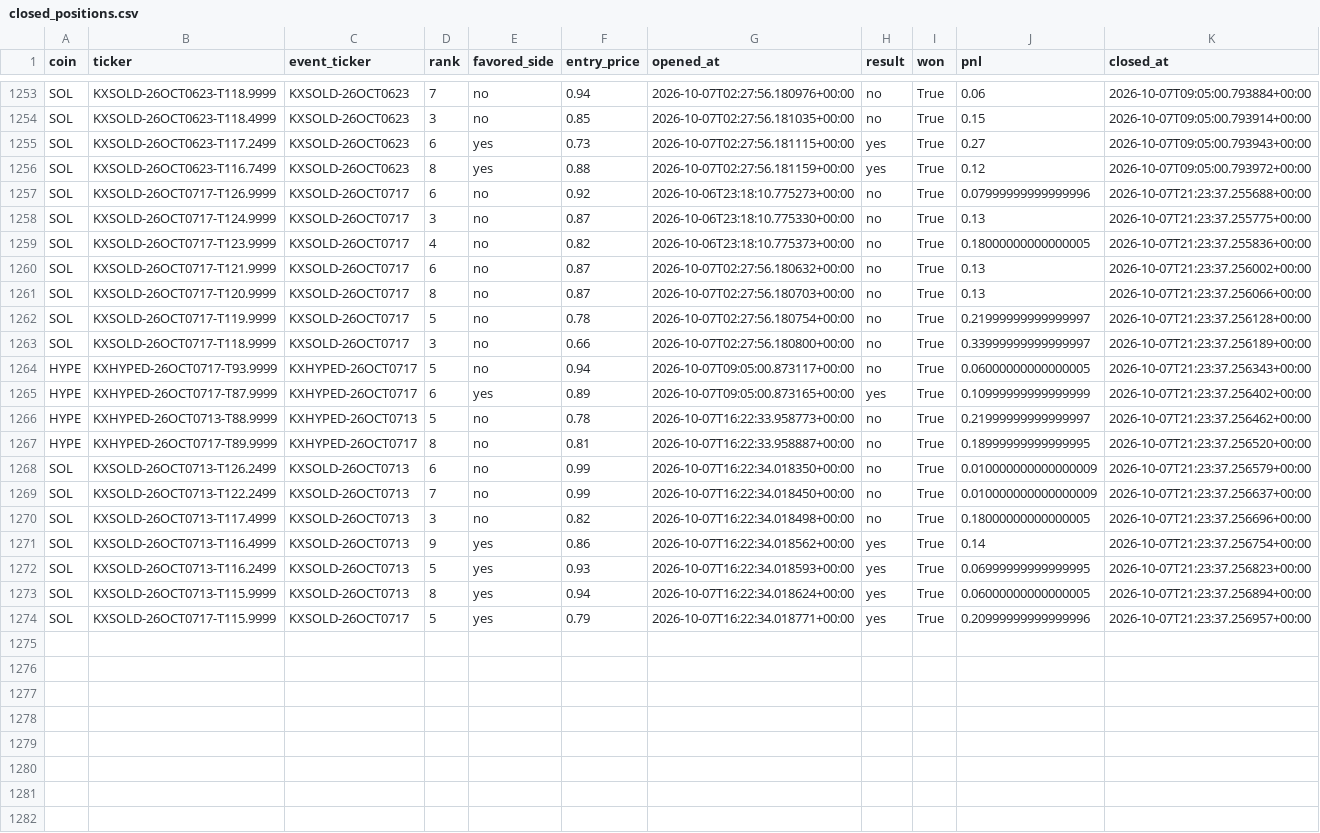
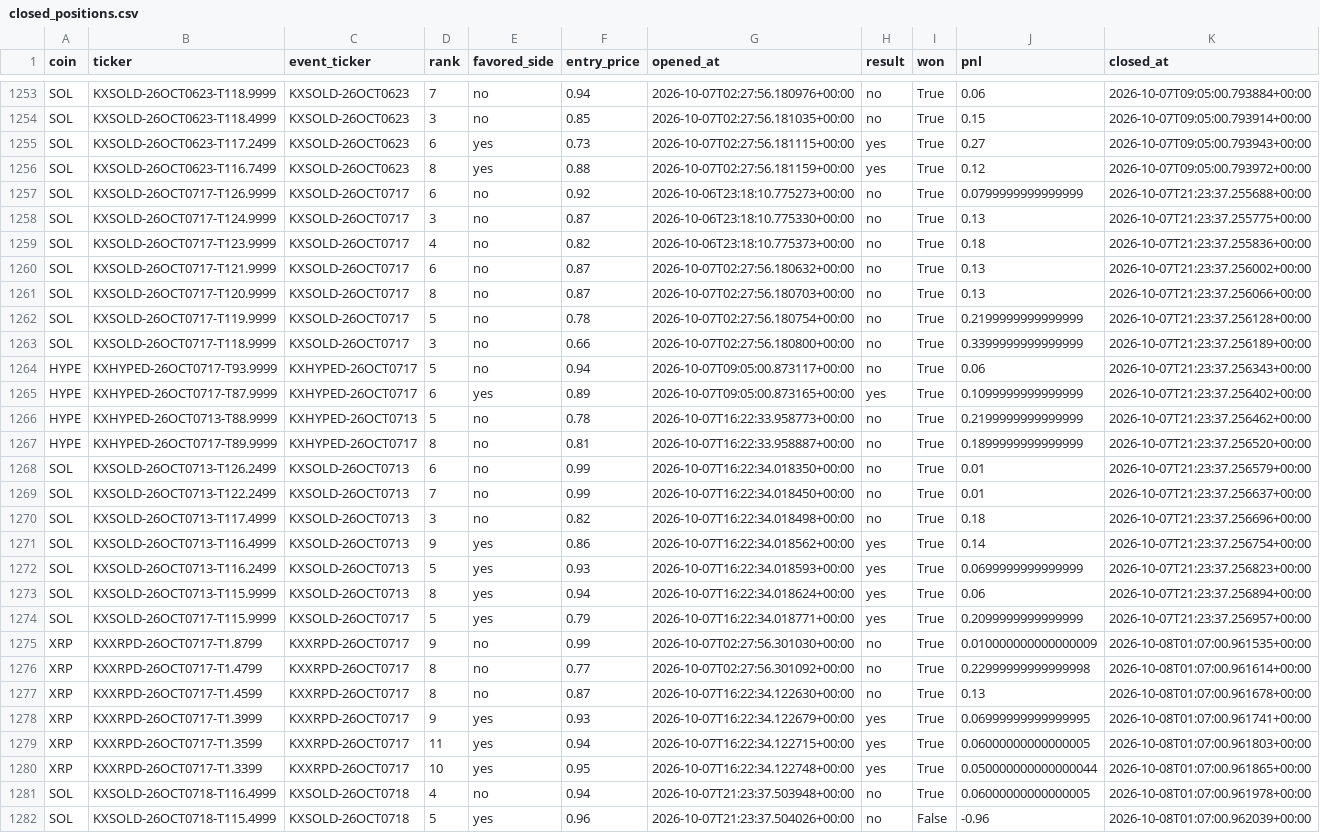
Before and after one commit to Prinxe-crypto/multicoin-midrank-bot, a CSV file: closed_positions.csv, drawn as a sheet; only a part is shown, gaps mark what is left out; the diff names each change by its address in the sheet, - before the commit and + after, or states it on an @@ line.

```diff
--- a/closed_positions.csv
+++ b/closed_positions.csv
-J1257 (pnl): 0.07999999999999996
+J1257 (pnl): 0.0799999999999999
-J1259 (pnl): 0.18000000000000005
+J1259 (pnl): 0.18
-J1262 (pnl): 0.21999999999999997
+J1262 (pnl): 0.2199999999999999
-J1263 (pnl): 0.33999999999999997
+J1263 (pnl): 0.3399999999999999
-J1264 (pnl): 0.06000000000000005
+J1264 (pnl): 0.06
-J1265 (pnl): 0.10999999999999999
+J1265 (pnl): 0.1099999999999999
-J1266 (pnl): 0.21999999999999997
+J1266 (pnl): 0.2199999999999999
-J1267 (pnl): 0.18999999999999995
+J1267 (pnl): 0.1899999999999999
-J1268:J1269 (pnl): 0.010000000000000009
+J1268:J1269 (pnl): 0.01
-J1270 (pnl): 0.18000000000000005
+J1270 (pnl): 0.18
-J1272 (pnl): 0.06999999999999995
+J1272 (pnl): 0.0699999999999999
-J1273 (pnl): 0.06000000000000005
+J1273 (pnl): 0.06
-J1274 (pnl): 0.20999999999999996
+J1274 (pnl): 0.2099999999999999
+row 1275: XRP | KXXRPD-26OCT0717-T1.8799 | KXXRPD-26OCT0717 | 9 | no | 0.99 | 2026-10-07T02:27:56.301030+00:00 | no | True | 0.010000000000000009 | 2026-10-08T01:07:00.961535+00:00
+row 1276: XRP | KXXRPD-26OCT0717-T1.4799 | KXXRPD-26OCT0717 | 8 | no | 0.77 | 2026-10-07T02:27:56.301092+00:00 | no | True | 0.22999999999999998 | 2026-10-08T01:07:00.961614+00:00
+row 1277: XRP | KXXRPD-26OCT0717-T1.4599 | KXXRPD-26OCT0717 | 8 | no | 0.87 | 2026-10-07T16:22:34.122630+00:00 | no | True | 0.13 | 2026-10-08T01:07:00.961678+00:00
+row 1278: XRP | KXXRPD-26OCT0717-T1.3999 | KXXRPD-26OCT0717 | 9 | yes | 0.93 | 2026-10-07T16:22:34.122679+00:00 | yes | True | 0.06999999999999995 | 2026-10-08T01:07:00.961741+00:00
+row 1279: XRP | KXXRPD-26OCT0717-T1.3599 | KXXRPD-26OCT0717 | 11 | yes | 0.94 | 2026-10-07T16:22:34.122715+00:00 | yes | True | 0.06000000000000005 | 2026-10-08T01:07:00.961803+00:00
+row 1280: XRP | KXXRPD-26OCT0717-T1.3399 | KXXRPD-26OCT0717 | 10 | yes | 0.95 | 2026-10-07T16:22:34.122748+00:00 | yes | True | 0.050000000000000044 | 2026-10-08T01:07:00.961865+00:00
+row 1281: SOL | KXSOLD-26OCT0718-T116.4999 | KXSOLD-26OCT0718 | 4 | no | 0.94 | 2026-10-07T21:23:37.503948+00:00 | no | True | 0.06000000000000005 | 2026-10-08T01:07:00.961978+00:00
+row 1282: SOL | KXSOLD-26OCT0718-T115.4999 | KXSOLD-26OCT0718 | 5 | yes | 0.96 | 2026-10-07T21:23:37.504026+00:00 | no | False | -0.96 | 2026-10-08T01:07:00.962039+00:00
```
Also changed, not shown: open_positions.csv.
